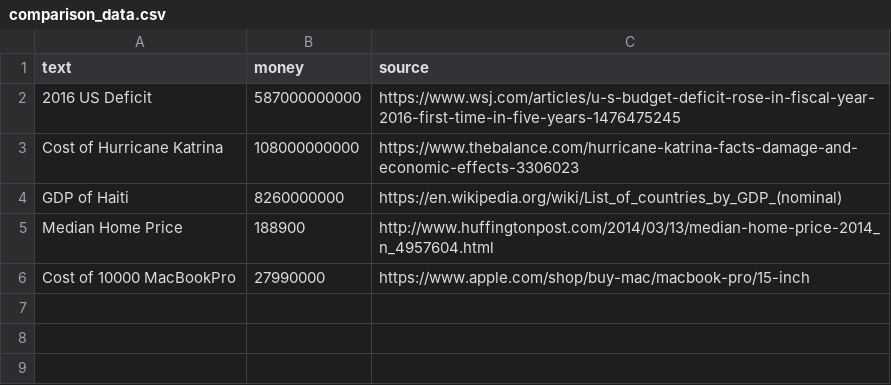
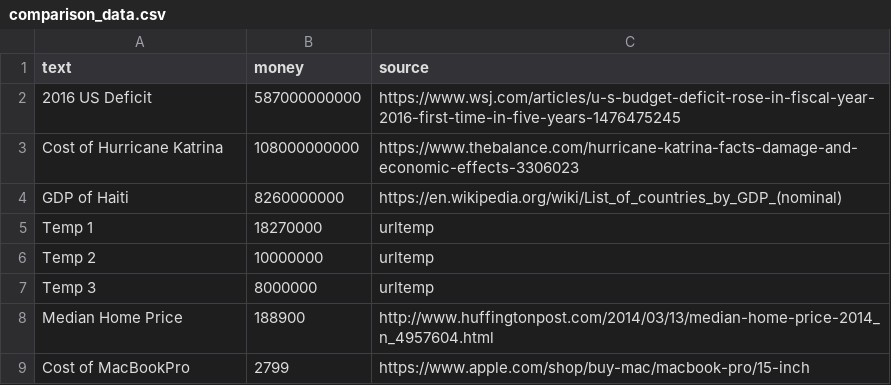
Before and after one commit to TheBatmanofButler/the-perfect-number, a CSV file: csv/dv_data/comparison_data.csv, drawn as a sheet.

Commit message:
change way to pick comparisons

```diff
--- a/csv/dv_data/comparison_data.csv
+++ b/csv/dv_data/comparison_data.csv
@@ -4,3 +4,6 @@ Cost of Hurricane Katrina,108000000000,https://www.thebalance.com/hurricane-katr
 GDP of Haiti,8260000000,https://en.wikipedia.org/wiki/List_of_countries_by_GDP_(nominal)
+Temp 1,18270000,urltemp
+Temp 2,10000000,urltemp
+Temp 3,8000000,urltemp
 Median Home Price,188900,http://www.huffingtonpost.com/2014/03/13/median-home-price-2014_n_4957604.html
-Cost of 10000 MacBookPro,27990000,https://www.apple.com/shop/buy-mac/macbook-pro/15-inch
+Cost of MacBookPro,2799,https://www.apple.com/shop/buy-mac/macbook-pro/15-inch
```
Also changed, not shown: 3 other files.
